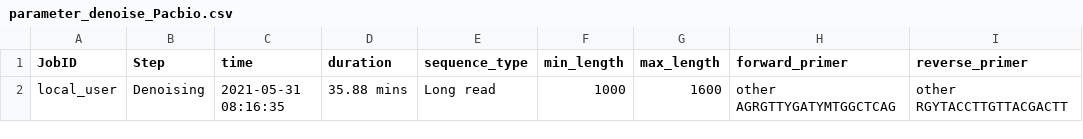
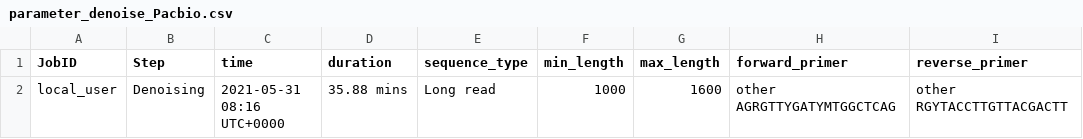
Before and after one commit to v0369012/mochi_imuser, a CSV file: example_files/Pacbio/parameter_denoise_Pacbio.csv, drawn as a sheet; only a part is shown; the diff names each change by its address in the sheet, - before the commit and + after, or states it on an @@ line.

```diff
--- a/example_files/Pacbio/parameter_denoise_Pacbio.csv
+++ b/example_files/Pacbio/parameter_denoise_Pacbio.csv
-C2 (time): 2021-05-31 08:16:35
+C2 (time): 2021-05-31 08:16 UTC+0000
```
Also changed, not shown: example_files/Pacbio/parameter_taxonomy_classification_Pacbio.csv, example_files/paired/parameter_demux_paired.csv, 11 other files.
